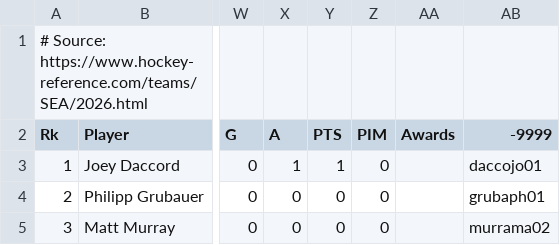
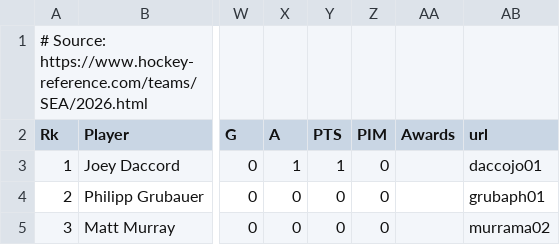
Before and after one commit to FrenchKheldar/kraken-charts, a CSV file: goalies-2025-2026.csv, drawn as a sheet; only a part is shown, gaps mark what is left out; the diff names each change by its address in the sheet, - before the commit and + after, or states it on an @@ line.

```diff
--- a/goalies-2025-2026.csv
+++ b/goalies-2025-2026.csv
-AB2: -9999
+AB2: url
```
Also changed, not shown: flags.csv, goalies-2024-2025.csv, 4 other files.
